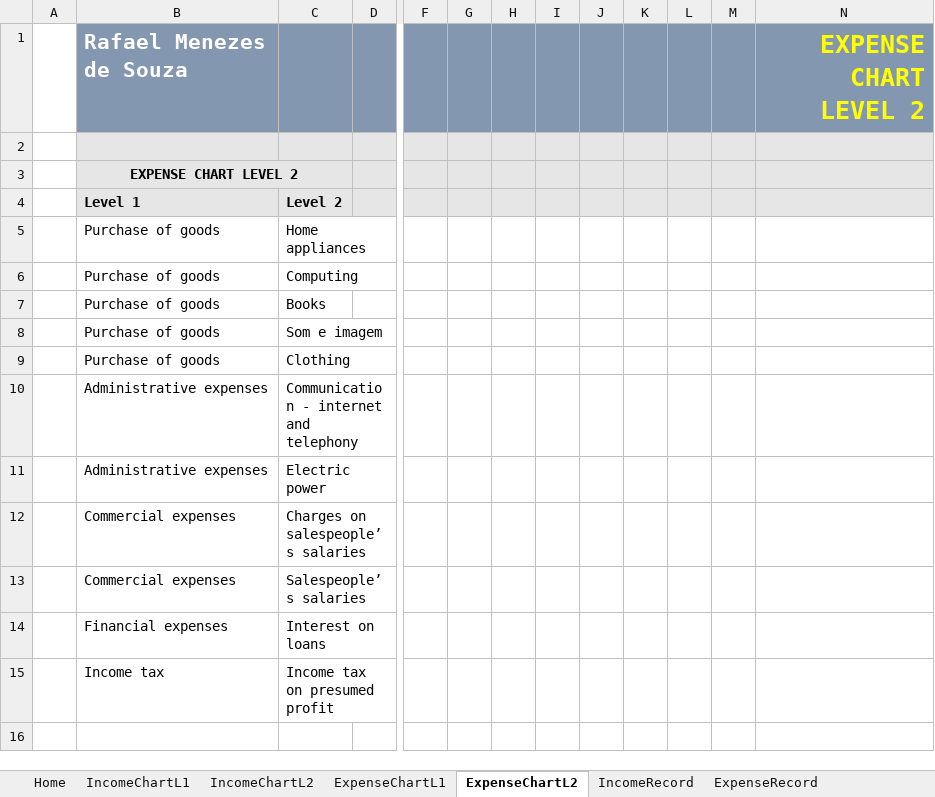
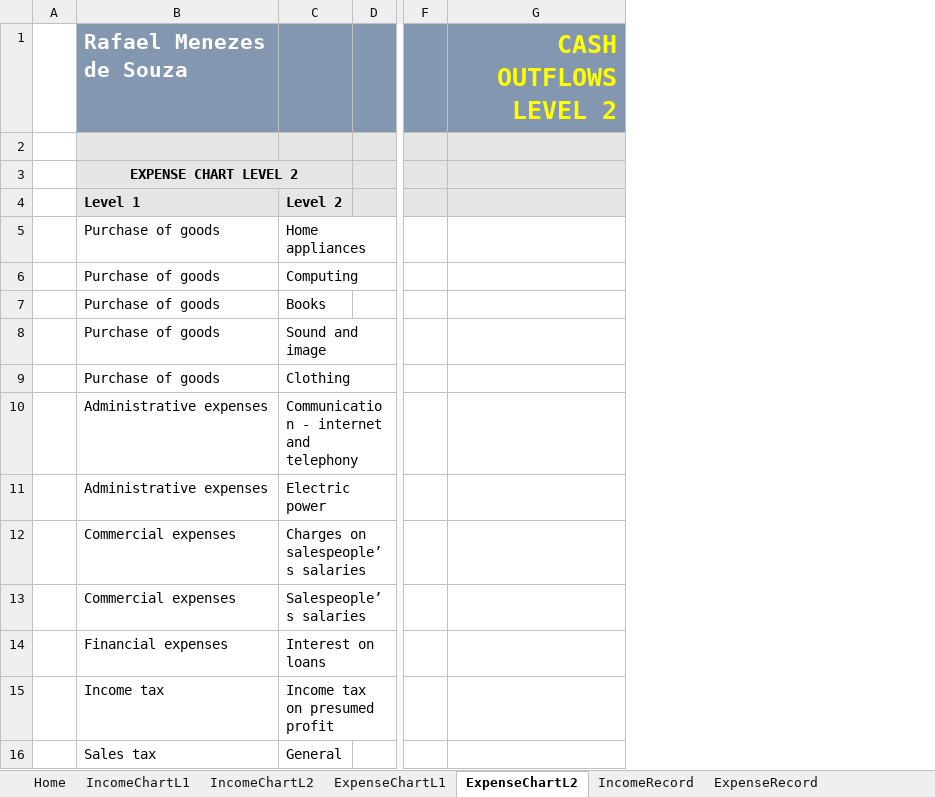
Before and after one commit to rafaelsouza1994/CursoExcel, an Excel workbook: Projects/Business Cash Flow-Fluxo de Caixa Empresarial.xlsx, sheet ExpenseChartL2, drawn as a sheet; only a part is shown, gaps mark what is left out; values as stored, in another font and other column widths than the file's, no borders; charts and pictures and table styles not drawn; removed rows and columns are numbered as before the commit, all else as after; rows hold the shown columns only; the diff names each change by its address in the sheet, - before the commit and + after, or states it on an @@ line.

```diff
--- a/Projects/Business Cash Flow-Fluxo de Caixa Empresarial.xlsx (sheet ExpenseChartL2)
+++ b/Projects/Business Cash Flow-Fluxo de Caixa Empresarial.xlsx (sheet ExpenseChartL2)
-column G, empty
-column H, empty
-column I, empty
-column J, empty
-column K, empty
-column L, empty
-column M, empty
-column N (EXPENSE CHART LEVEL 2), empty
+column G (CASH OUTFLOWS LEVEL 2), empty
-C8: Som e imagem
+C8: Sound and image
+row 16:  | Sales tax | General
```
Also changed, not shown: sheet IncomeRecord, sheet ExpenseRecord, sheet ConsolidatedCashFlow, sheet Home, sheet IncomeChartL2, sheet ExpenseChartL1, 1 more sheet, charts or pictures.
